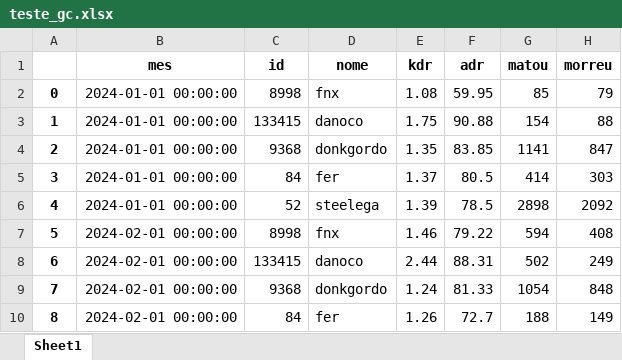
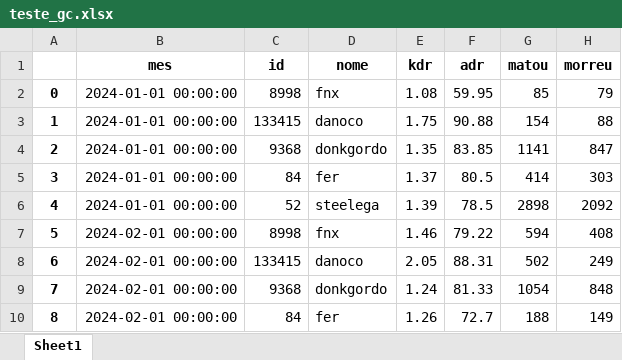
Before and after one commit to guimkt72/streamlit_gc, an Excel workbook: src/teste_gc.xlsx, sheet Sheet1, drawn as a sheet; only a part is shown; values as stored, in another font and other column widths than the file's, no borders; the diff names each change by its address in the sheet, - before the commit and + after, or states it on an @@ line.

Commit message:
versao_final_com_matchs2

```diff
--- a/src/teste_gc.xlsx (sheet Sheet1)
+++ b/src/teste_gc.xlsx (sheet Sheet1)
-E8 (kdr): 2.44
+E8 (kdr): 2.05
```
